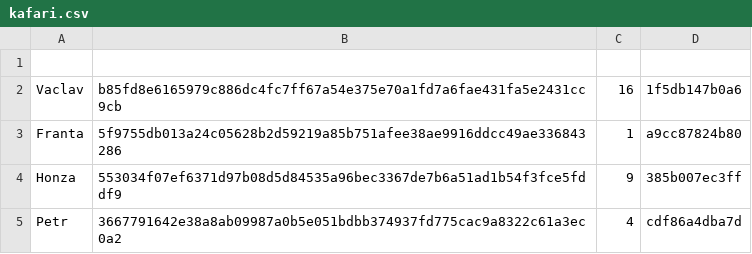
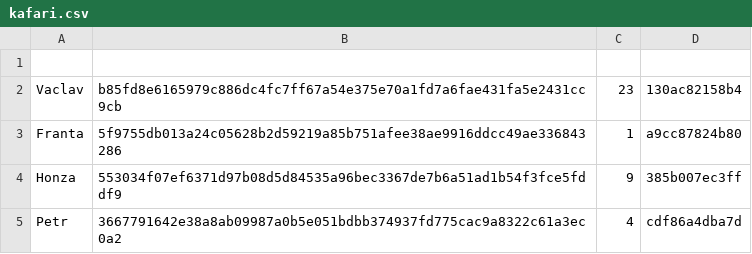
Before and after one commit to Tohares/KafeApp, a CSV file: kafari.csv, drawn as a sheet.

```diff
--- a/kafari.csv
+++ b/kafari.csv
@@ -1,3 +1,3 @@
 
-Vaclav;b85fd8e6165979c886dc4fc7ff67a54e375e70a1fd7a6fae431fa5e2431cc9cb;16;1f5db147b0a6
+Vaclav;b85fd8e6165979c886dc4fc7ff67a54e375e70a1fd7a6fae431fa5e2431cc9cb;23;130ac82158b4
 Franta;5f9755db013a24c05628b2d59219a85b751afee38ae9916ddcc49ae336843286;1;a9cc87824b80
```
Also changed, not shown: 8 other files.
